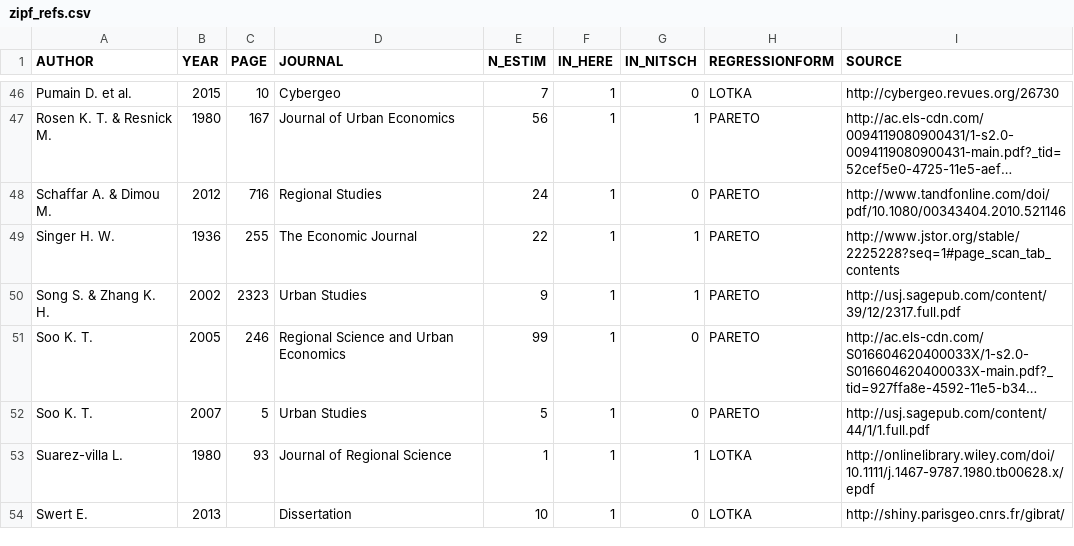
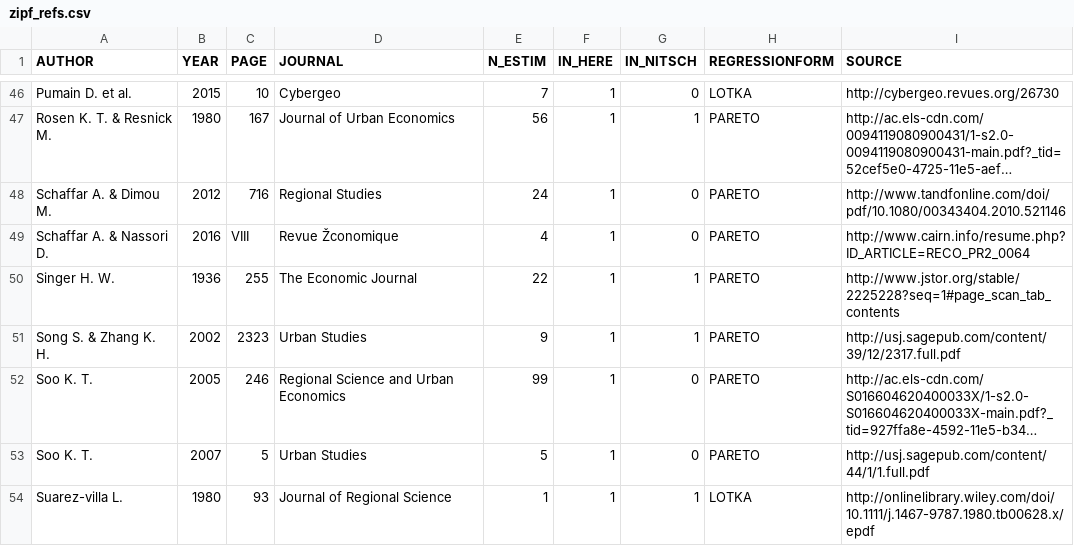
Before and after one commit to ClementineCttn/MetaZipf, a CSV file: data/zipf_refs.csv, drawn as a sheet; only a part is shown, gaps mark what is left out; the shorter side is filled out with more unchanged rows; long unchanged cells end in …; the diff names each change by its address in the sheet, - before the commit and + after, or states it on an @@ line.

Commit message:
add ref

```diff
--- a/data/zipf_refs.csv
+++ b/data/zipf_refs.csv
+row 49: Schaffar A. & Nassori D. | 2016 | VIII | Revue Žconomique | 4 | 1 | 0 | PARETO | http://www.cairn.info/resume.php?ID_ARTICLE=RECO_PR2_0064
```
